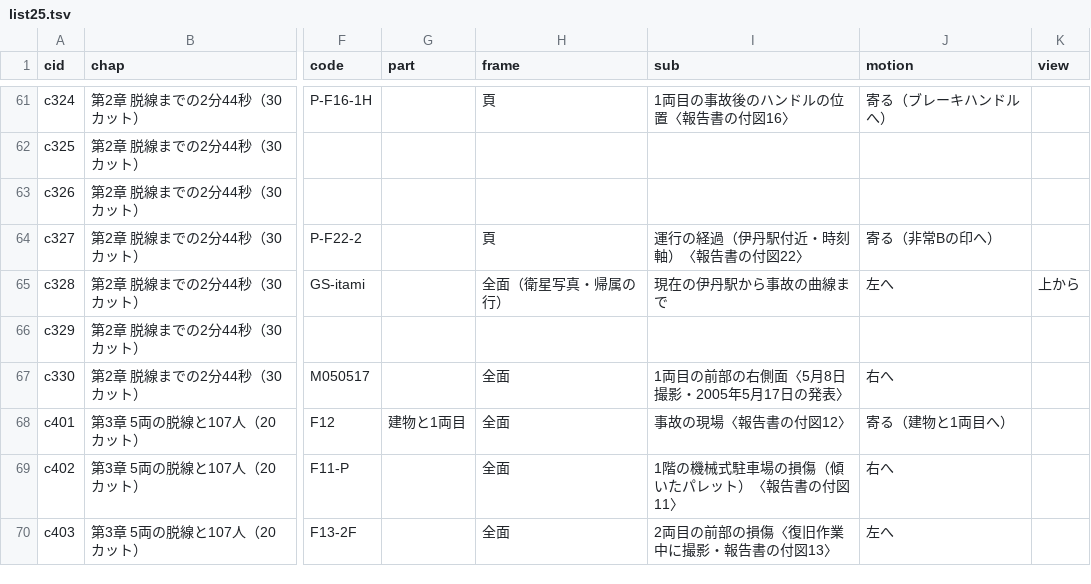
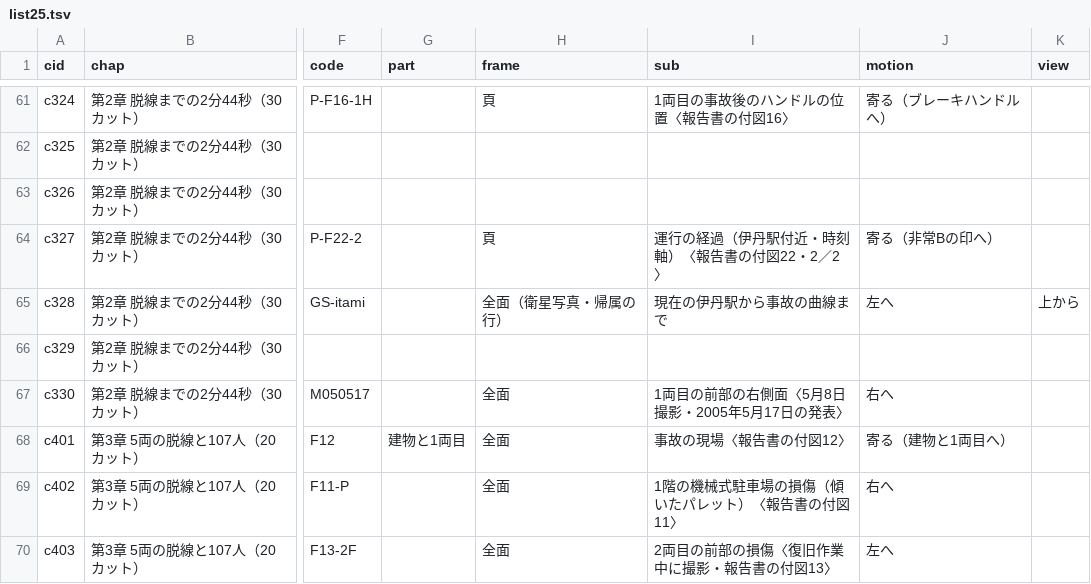
Before and after one commit to torotorotolo/zukai-engine, a TSV file: ref/ep25/eizou_build/list25.tsv, drawn as a sheet; only a part is shown, gaps mark what is left out; the diff covers the shown part only; the diff names each change by its address in the sheet, - before the commit and + after, or states it on an @@ line.

```diff
--- a/ref/ep25/eizou_build/list25.tsv
+++ b/ref/ep25/eizou_build/list25.tsv
-I64 (sub): 運行の経過（伊丹駅付近・時刻軸）〈報告書の付図22〉
+I64 (sub): 運行の経過（伊丹駅付近・時刻軸）〈報告書の付図22・2／2〉
```
Also changed, not shown: 22 edited cells elsewhere in this file, ref/ep25/eizou_build/fetch25.tsv, 21 other files.
